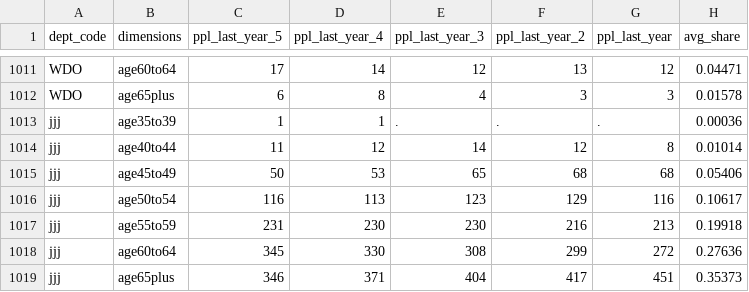
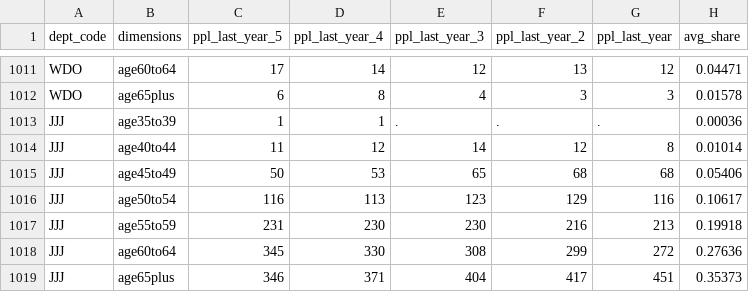
Before and after one commit to TBS-EACPD/infobase, a CSV file: data/employee_age_group.csv, drawn as a sheet; only a part is shown, gaps mark what is left out.

```diff
--- a/data/employee_age_group.csv
+++ b/data/employee_age_group.csv
@@ -1012,8 +1012,8 @@ WDO,age60to64,17,14,12,13,12,0.04471
 WDO,age65plus,6,8,4,3,3,0.01578
-jjj,age35to39,1,1,.,.,.,0.00036
-jjj,age40to44,11,12,14,12,8,0.01014
-jjj,age45to49,50,53,65,68,68,0.05406
-jjj,age50to54,116,113,123,129,116,0.10617
-jjj,age55to59,231,230,230,216,213,0.19918
-jjj,age60to64,345,330,308,299,272,0.27636
-jjj,age65plus,346,371,404,417,451,0.35373
+JJJ,age35to39,1,1,.,.,.,0.00036
+JJJ,age40to44,11,12,14,12,8,0.01014
+JJJ,age45to49,50,53,65,68,68,0.05406
+JJJ,age50to54,116,113,123,129,116,0.10617
+JJJ,age55to59,231,230,230,216,213,0.19918
+JJJ,age60to64,345,330,308,299,272,0.27636
+JJJ,age65plus,346,371,404,417,451,0.35373
```
Also changed, not shown: data/employee_avg_age.csv, data/employee_ex_lvl.csv, 6 other files.
